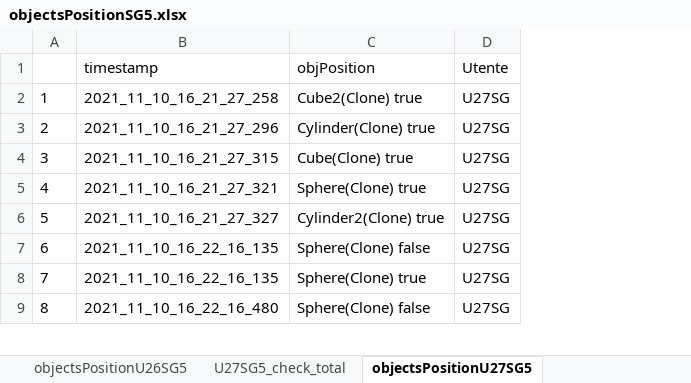
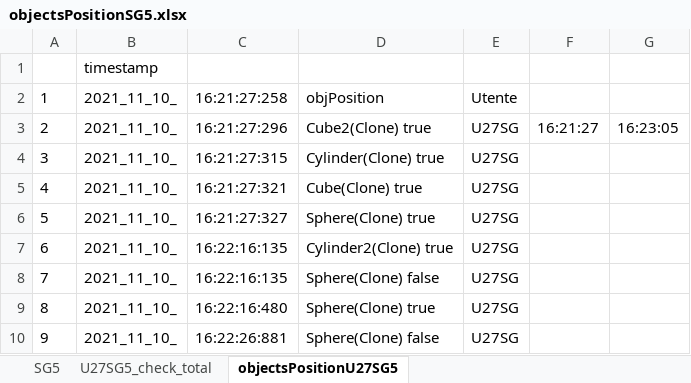
Before and after one commit to piovesanaedoardo/HapticMemorySequence, an Excel workbook: objectsPositionSG5.xlsx, sheet objectsPositionU27SG5, drawn as a sheet; only a part is shown; values as stored, in another font and other column widths than the file's, no borders; removed rows and columns are numbered as before the commit, all else as after; the diff names each change by its address in the sheet, - before the commit and + after, or states it on an @@ line.

```diff
--- a/objectsPositionSG5.xlsx (sheet objectsPositionU27SG5)
+++ b/objectsPositionSG5.xlsx (sheet objectsPositionU27SG5)
@@ sheet tab hidden: objectsPositionU26SG5 @@
-column B, rows 1-9: timestamp | 2021_11_10_16_21_27_258 | 2021_11_10_16_21_27_296 | 2021_11_10_16_21_27_315 | 2021_11_10_16_21_27_321 | 2021_11_10_16_21_27_327 | 2021_11_10_16_22_16_135 | 2021_11_10_16_22_16_135 | 2021_11_10_16_22_16_480
+column B, rows 2-10: all 2021_11_10_
+column C, rows 2-10: 16:21:27:258 | 16:21:27:296 | 16:21:27:315 | 16:21:27:321 | 16:21:27:327 | 16:22:16:135 | 16:22:16:135 | 16:22:16:480 | 16:22:26:881
+column F, row 3: 16:21:27
+column G, row 3: 16:23:05
+row 1:  | timestamp
@@ column A renumbered from row 2 down @@
```
Also changed, not shown: sheet SG5, sheet U27SG5_check_total, other sheet tabs, objectsPositionCV10.xlsx, objectsPositionCV5.xlsx, 7 other files.
